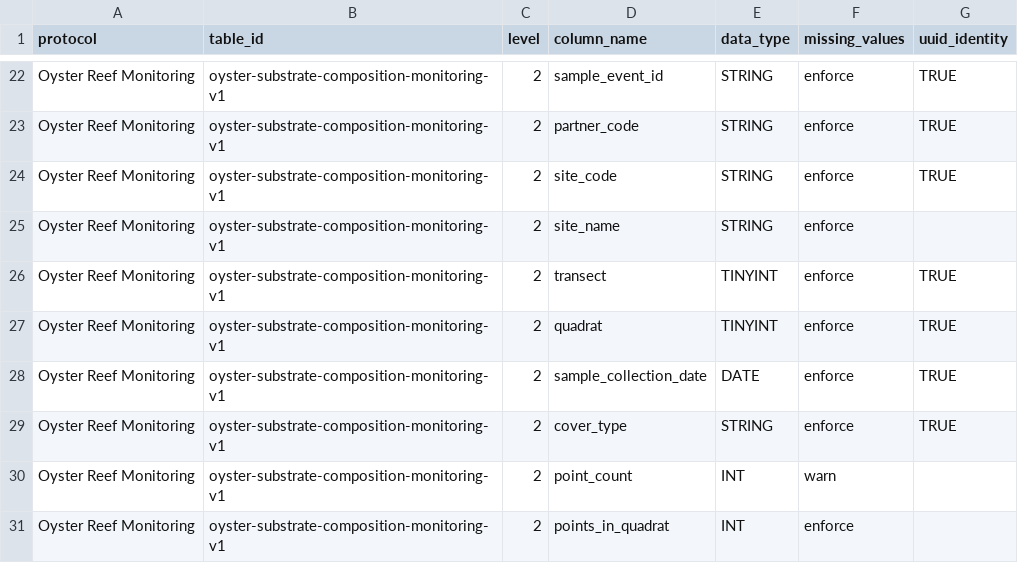
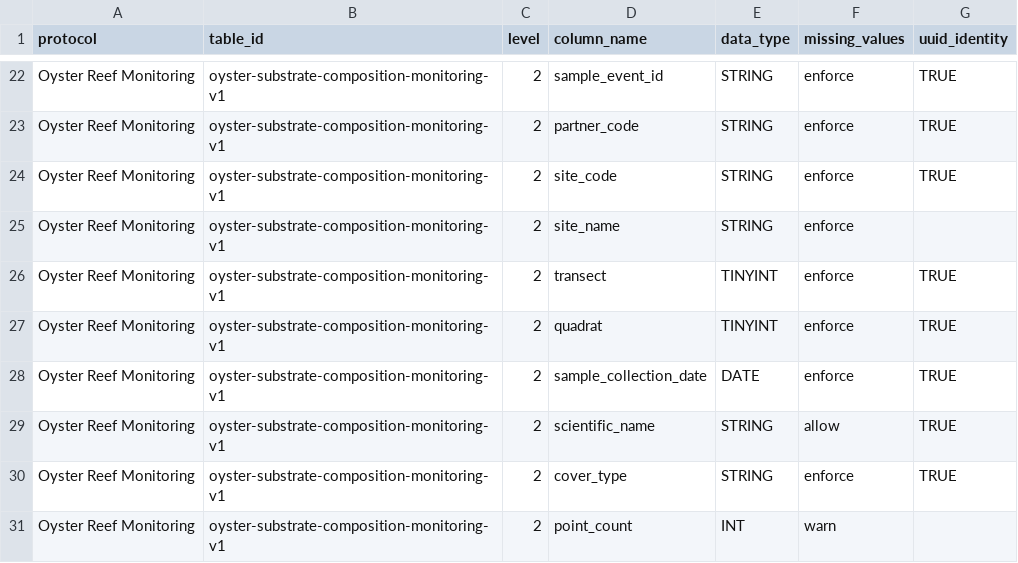
Before and after one commit to Smithsonian/marinegeo-metadata, a CSV file: table-metadata/data-structure/oyster-reef-monitoring_data-structure.csv, drawn as a sheet; only a part is shown, gaps mark what is left out; the shorter side is filled out with more unchanged rows; the diff names each change by its address in the sheet, - before the commit and + after, or states it on an @@ line.

Commit message:
adding a "scientific_name" column to the oyster substrate composition data structure (let's talk about this change and we can roll back later)

```diff
--- a/table-metadata/data-structure/oyster-reef-monitoring_data-structure.csv
+++ b/table-metadata/data-structure/oyster-reef-monitoring_data-structure.csv
+row 29: Oyster Reef Monitoring | oyster-substrate-composition-monitoring-v1 | 2 | scientific_name | STRING | allow | TRUE
```
